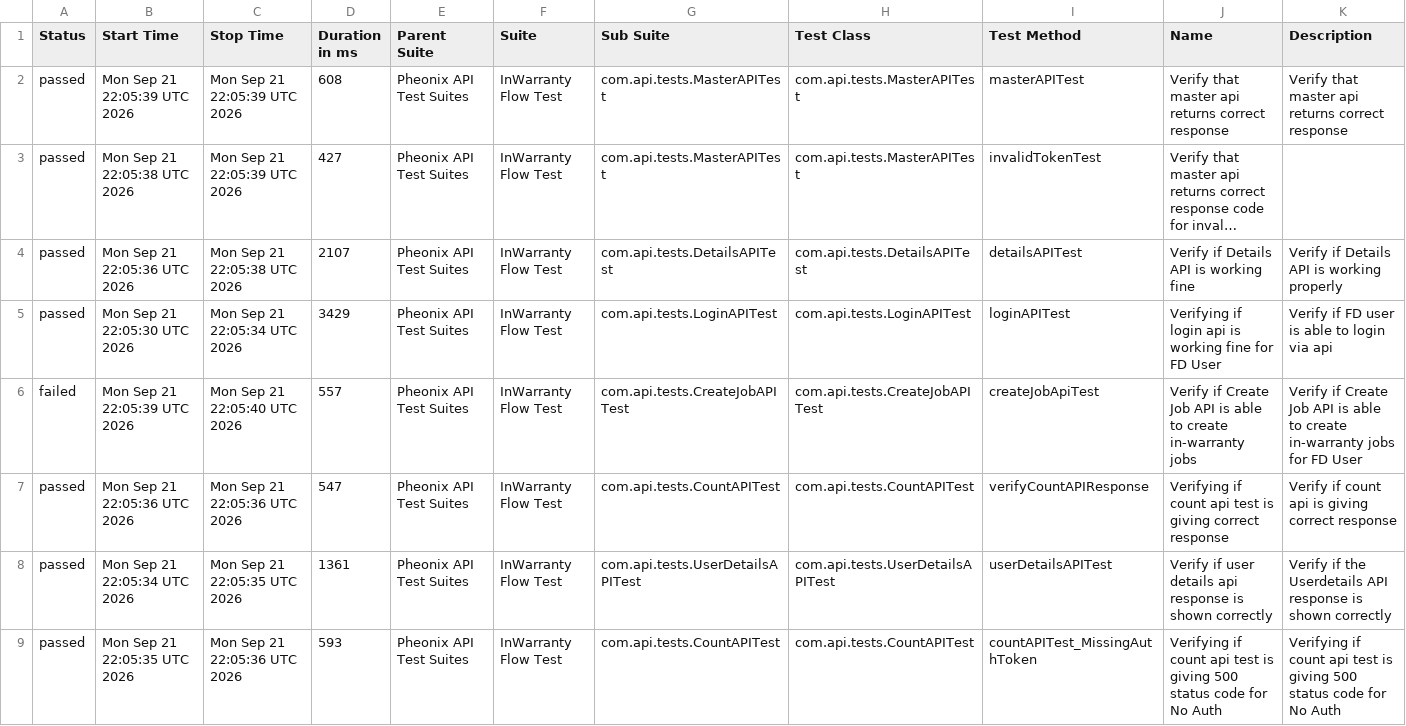
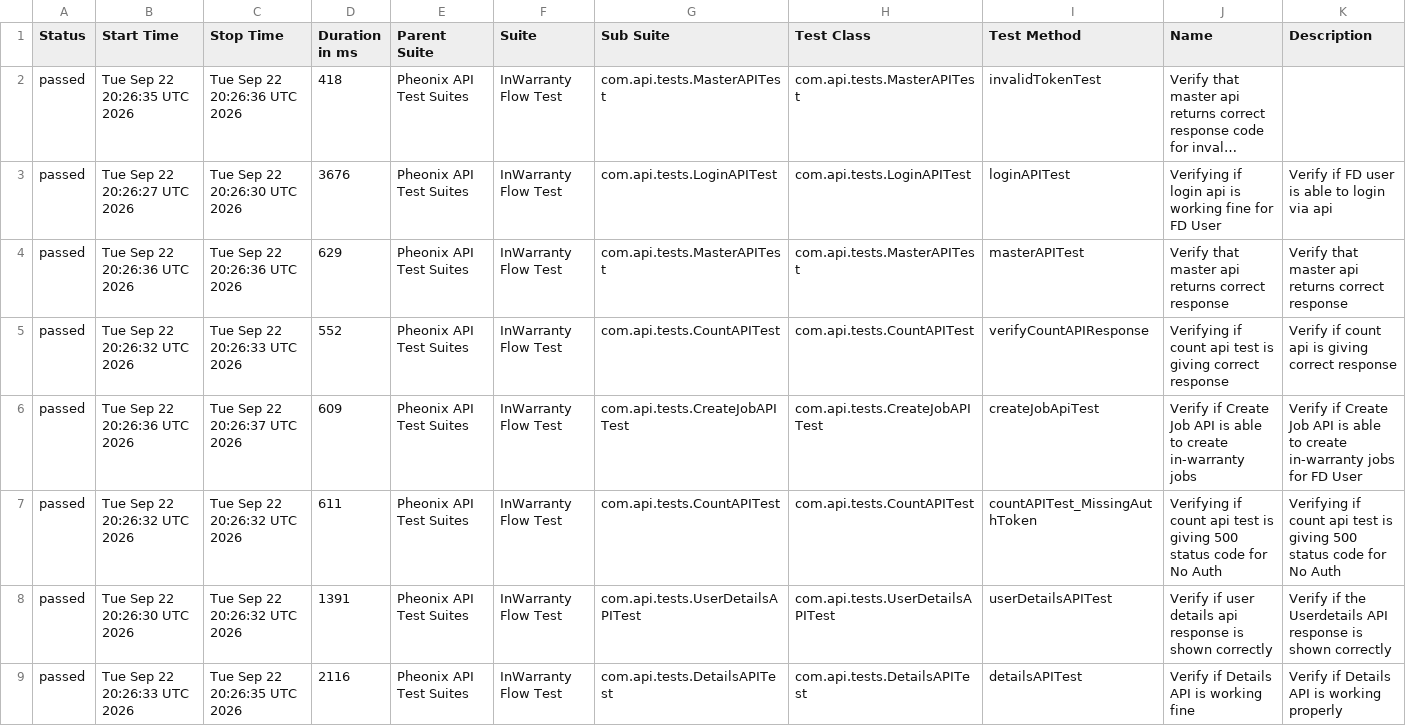
Before and after one commit to kstvds24/Phoenix-TestAutomationFrameWork, a CSV file: data/suites.csv, drawn as a sheet; long unchanged cells end in …; removed rows and columns are numbered as before the commit, all else as after; the diff names each change by its address in the sheet, - before the commit and + after, or states it on an @@ line.

```diff
--- a/data/suites.csv
+++ b/data/suites.csv
-row 2: passed | Mon Sep 21 22:05:39 UTC 2026 | Mon Sep 21 22:05:39 UTC 2026 | 608 | Pheonix API Test Suites | InWarranty Flow Test | com.api.tests.MasterAPITest | com.api.tests.MasterAPITest | masterAPITest | Verify that master api returns correct response | Verify that master api returns correct response
-B2 (Start Time): Mon Sep 21 22:05:38 UTC 2026
+B2 (Start Time): Tue Sep 22 20:26:35 UTC 2026
-C2 (Stop Time): Mon Sep 21 22:05:39 UTC 2026
+C2 (Stop Time): Tue Sep 22 20:26:36 UTC 2026
-D2 (Duration in ms): 427
+D2 (Duration in ms): 418
-row 4: passed | Mon Sep 21 22:05:36 UTC 2026 | Mon Sep 21 22:05:38 UTC 2026 | 2107 | Pheonix API Test Suites | InWarranty Flow Test | com.api.tests.DetailsAPITest | com.api.tests.DetailsAPITest | detailsAPITest | Verify if Details API is working fine | Verify if Details API is working properly
-B3 (Start Time): Mon Sep 21 22:05:30 UTC 2026
+B3 (Start Time): Tue Sep 22 20:26:27 UTC 2026
-C3 (Stop Time): Mon Sep 21 22:05:34 UTC 2026
+C3 (Stop Time): Tue Sep 22 20:26:30 UTC 2026
-D3 (Duration in ms): 3429
+D3 (Duration in ms): 3676
+row 4: passed | Tue Sep 22 20:26:36 UTC 2026 | Tue Sep 22 20:26:36 UTC 2026 | 629 | Pheonix API Test Suites | InWarranty Flow Test | com.api.tests.MasterAPITest | com.api.tests.MasterAPITest | masterAPITest | Verify that master api returns correct response | Verify that master api returns correct response
+row 5: passed | Tue Sep 22 20:26:32 UTC 2026 | Tue Sep 22 20:26:33 UTC 2026 | 552 | Pheonix API Test Suites | InWarranty Flow Test | com.api.tests.CountAPITest | com.api.tests.CountAPITest | verifyCountAPIResponse | Verifying if count api test is giving correct response | Verify if count api is giving correct response
-A6 (Status): failed
+A6 (Status): passed
-B6 (Start Time): Mon Sep 21 22:05:39 UTC 2026
+B6 (Start Time): Tue Sep 22 20:26:36 UTC 2026
-C6 (Stop Time): Mon Sep 21 22:05:40 UTC 2026
+C6 (Stop Time): Tue Sep 22 20:26:37 UTC 2026
-D6 (Duration in ms): 557
+D6 (Duration in ms): 609
-B7 (Start Time): Mon Sep 21 22:05:36 UTC 2026
+B7 (Start Time): Tue Sep 22 20:26:32 UTC 2026
-C7 (Stop Time): Mon Sep 21 22:05:36 UTC 2026
+C7 (Stop Time): Tue Sep 22 20:26:32 UTC 2026
-D7 (Duration in ms): 547
+D7 (Duration in ms): 611
-I7 (Test Method): verifyCountAPIResponse
+I7 (Test Method): countAPITest_MissingAuthToken
-J7 (Name): …is giving correct response
+J7 (Name): …is giving 500 status code for No Auth
-K7 (Description): Verify if count api is giving correct response
+K7 (Description): Verifying if count api test is giving 500 status code for No Auth
-B8 (Start Time): Mon Sep 21 22:05:34 UTC 2026
+B8 (Start Time): Tue Sep 22 20:26:30 UTC 2026
-C8 (Stop Time): Mon Sep 21 22:05:35 UTC 2026
+C8 (Stop Time): Tue Sep 22 20:26:32 UTC 2026
-D8 (Duration in ms): 1361
+D8 (Duration in ms): 1391
-B9 (Start Time): Mon Sep 21 22:05:35 UTC 2026
+B9 (Start Time): Tue Sep 22 20:26:33 UTC 2026
-C9 (Stop Time): Mon Sep 21 22:05:36 UTC 2026
+C9 (Stop Time): Tue Sep 22 20:26:35 UTC 2026
-D9 (Duration in ms): 593
+D9 (Duration in ms): 2116
-G9 (Sub Suite): com.api.tests.CountAPITest
+G9 (Sub Suite): com.api.tests.DetailsAPITest
-H9 (Test Class): com.api.tests.CountAPITest
+H9 (Test Class): com.api.tests.DetailsAPITest
-I9 (Test Method): countAPITest_MissingAuthToken
+I9 (Test Method): detailsAPITest
-J9 (Name): Verifying if count api test is giving 500 status code for No Auth
+J9 (Name): Verify if Details API is working fine
-K9 (Description): Verifying if count api test is giving 500 status code for No Auth
+K9 (Description): Verify if Details API is working properly
```
Also changed, not shown: data/behaviors.csv, 58 other files.
